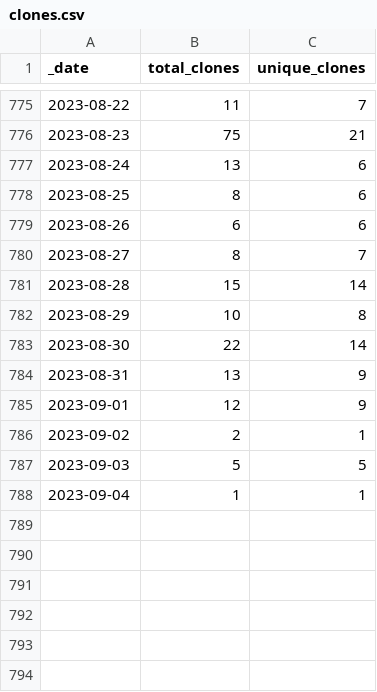
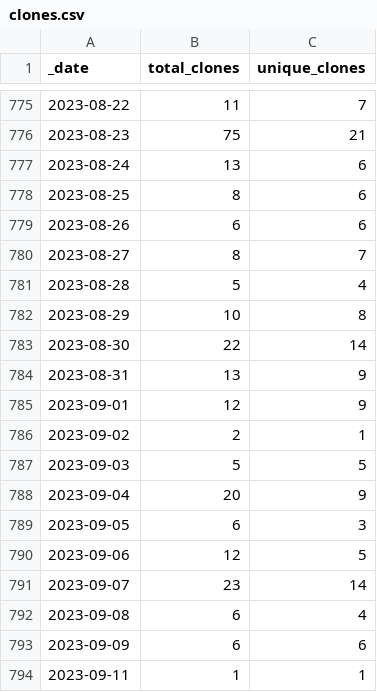
Before and after one commit to intel-secl/intel-secl, a CSV file: traffic/clones.csv, drawn as a sheet; only a part is shown, gaps mark what is left out.

```diff
--- a/traffic/clones.csv
+++ b/traffic/clones.csv
@@ -780,3 +780,3 @@ _date,total_clones,unique_clones
 2023-08-27,8,7
-2023-08-28,15,14
+2023-08-28,5,4
 2023-08-29,10,8
@@ -787,2 +787,8 @@ _date,total_clones,unique_clones
 2023-09-03,5,5
-2023-09-04,1,1
+2023-09-04,20,9
+2023-09-05,6,3
+2023-09-06,12,5
+2023-09-07,23,14
+2023-09-08,6,4
+2023-09-09,6,6
+2023-09-11,1,1
```
Also changed, not shown: traffic/views.csv, 1 other file.
